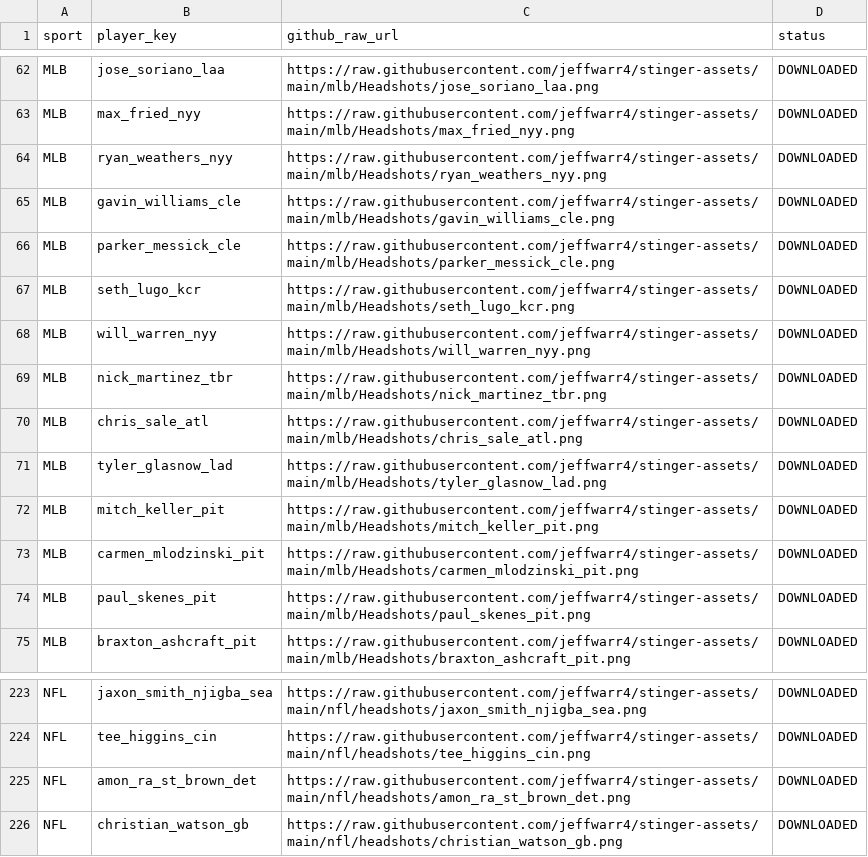
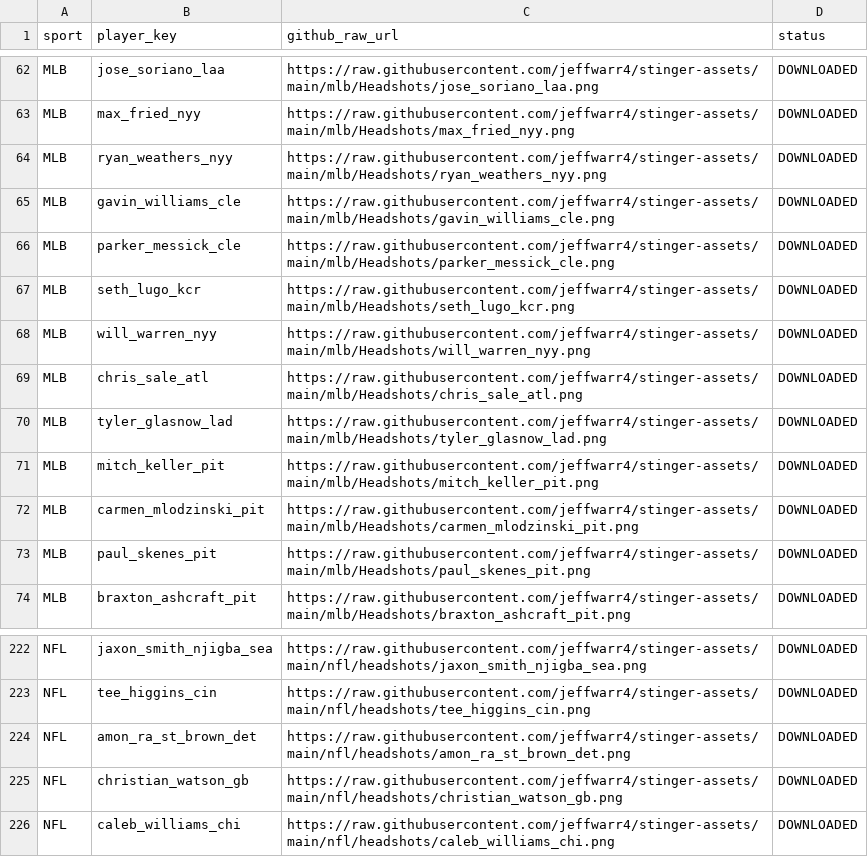
Before and after one commit to jeffwarr4/stinger-assets, a CSV file: data/espn_headshots_map.csv, drawn as a sheet; only a part is shown, gaps mark what is left out.

```diff
--- a/data/espn_headshots_map.csv
+++ b/data/espn_headshots_map.csv
@@ -68,3 +68,2 @@ MLB,seth_lugo_kcr,https://raw.githubusercontent.com/jeffwarr4/stinger-assets/mai
 MLB,will_warren_nyy,https://raw.githubusercontent.com/jeffwarr4/stinger-assets/main/mlb/Headshots/will_warren_nyy.png,DOWNLOADED
-MLB,nick_martinez_tbr,https://raw.githubusercontent.com/jeffwarr4/stinger-assets/main/mlb/Headshots/nick_martinez_tbr.png,DOWNLOADED
 MLB,chris_sale_atl,https://raw.githubusercontent.com/jeffwarr4/stinger-assets/main/mlb/Headshots/chris_sale_atl.png,DOWNLOADED
@@ -226 +225,2 @@ NFL,amon_ra_st_brown_det,https://raw.githubusercontent.com/jeffwarr4/stinger-ass
 NFL,christian_watson_gb,https://raw.githubusercontent.com/jeffwarr4/stinger-assets/main/nfl/headshots/christian_watson_gb.png,DOWNLOADED
+NFL,caleb_williams_chi,https://raw.githubusercontent.com/jeffwarr4/stinger-assets/main/nfl/headshots/caleb_williams_chi.png,DOWNLOADED
```
Also changed, not shown: data/players_to_fetch.csv, 1 other file.
